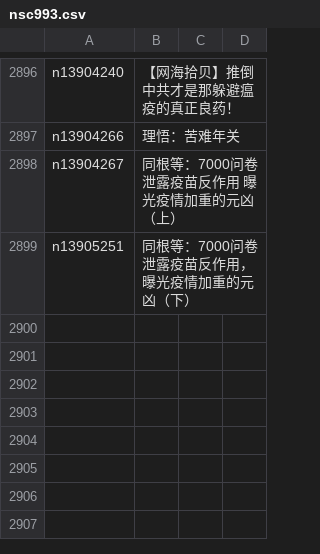
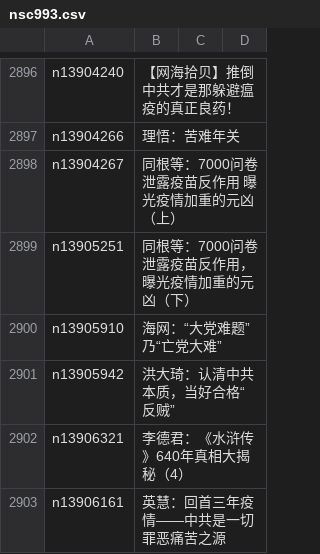
Before and after one commit to epic-marker/epoch-comment, a CSV file: indexes/nsc993.csv, drawn as a sheet; only a part is shown, gaps mark what is left out; the diff names each change by its address in the sheet, - before the commit and + after, or states it on an @@ line.

```diff
--- a/indexes/nsc993.csv
+++ b/indexes/nsc993.csv
+row 2900: n13905910 | 海网：“大党难题”乃“亡党大难”
+row 2901: n13905942 | 洪大琦：认清中共本质，当好合格“反贼”
+row 2902: n13906321 | 李德君：《水浒传》640年真相大揭秘（4）
+row 2903: n13906161 | 英慧：回首三年疫情——中共是一切罪恶痛苦之源
```
Also changed, not shown: indexes/nsc1025.csv, 22 other files.
